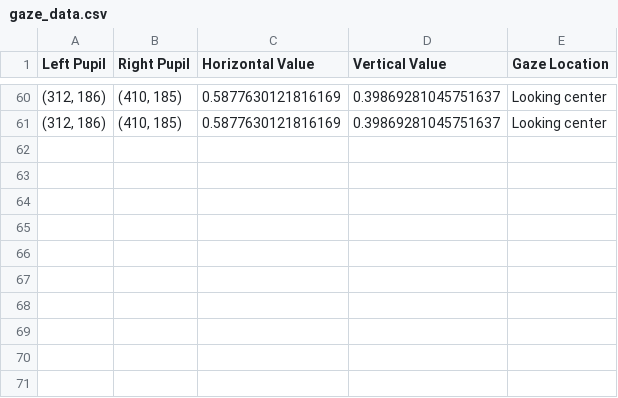
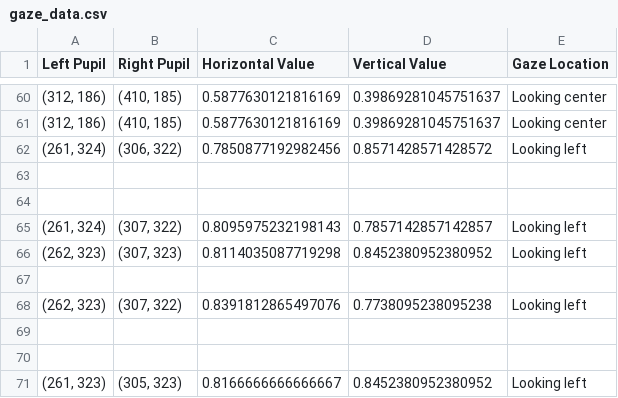
Before and after one commit to clzabinski/EyeTracking, a CSV file: gaze_data.csv, drawn as a sheet; only a part is shown, gaps mark what is left out.

```diff
--- a/gaze_data.csv
+++ b/gaze_data.csv
@@ -61 +61,11 @@ Left Pupil,Right Pupil,Horizontal Value,Vertical Value,Gaze Location
 "(312, 186)","(410, 185)",0.5877630121816169,0.39869281045751637,Looking center
+"(261, 324)","(306, 322)",0.7850877192982456,0.8571428571428572,Looking left
+,,,,
+,,,,
+"(261, 324)","(307, 322)",0.8095975232198143,0.7857142857142857,Looking left
+"(262, 323)","(307, 323)",0.8114035087719298,0.8452380952380952,Looking left
+,,,,
+"(262, 323)","(307, 322)",0.8391812865497076,0.7738095238095238,Looking left
+,,,,
+,,,,
+"(261, 323)","(305, 323)",0.8166666666666667,0.8452380952380952,Looking left
```
Also changed, not shown: 3 other files.
